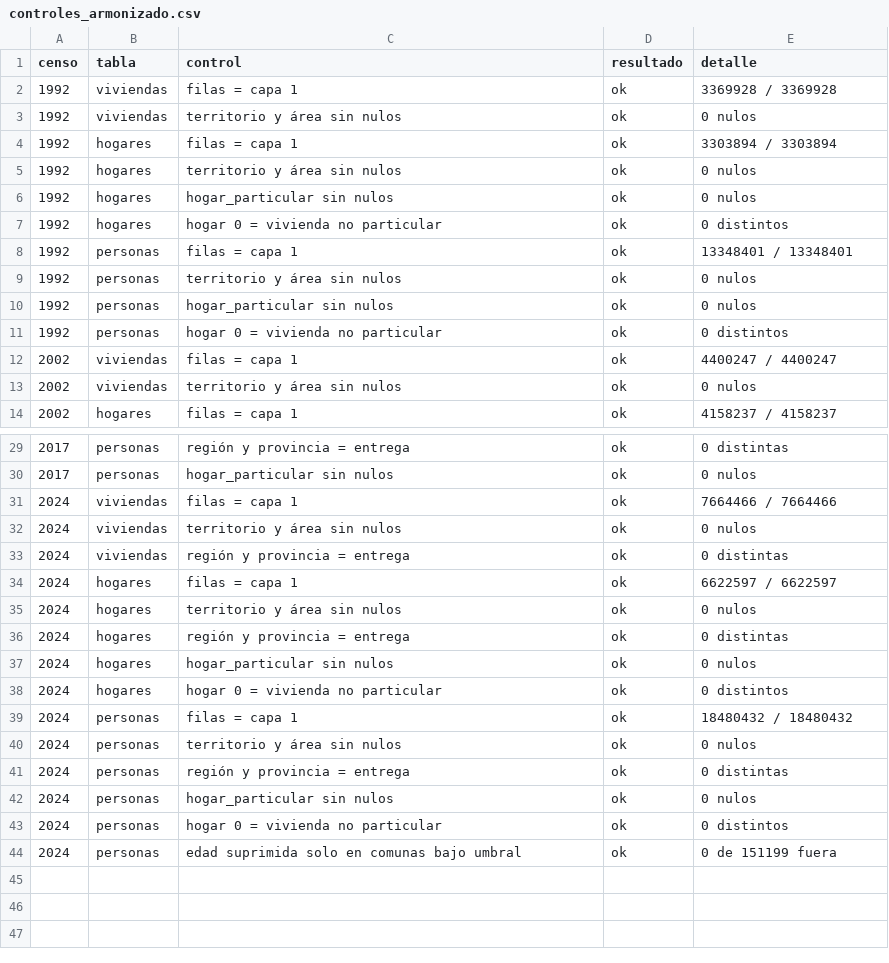
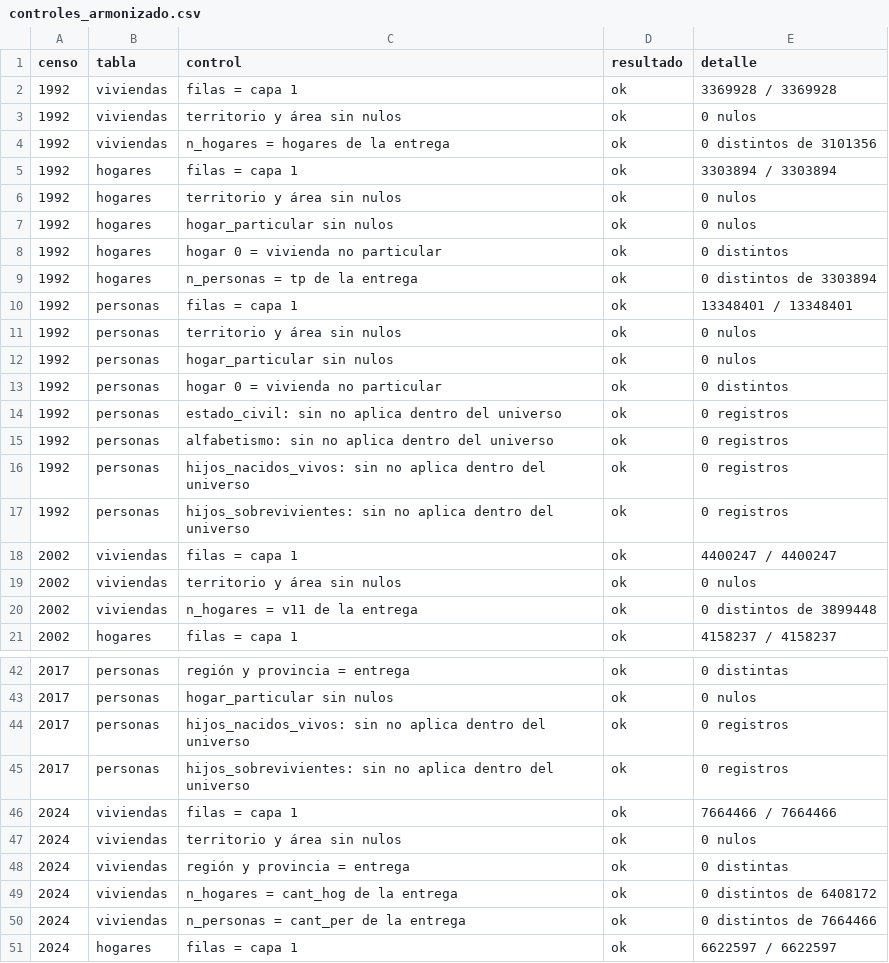
Before and after one commit to edgardo-cerda/censos-chile, a CSV file: validacion/controles_armonizado.csv, drawn as a sheet; only a part is shown, gaps mark what is left out; the shorter side is filled out with more unchanged rows; the diff covers the shown part only; the diff names each change by its address in the sheet, - before the commit and + after, or states it on an @@ line.

```diff
--- a/validacion/controles_armonizado.csv
+++ b/validacion/controles_armonizado.csv
+row 4: 1992 | viviendas | n_hogares = hogares de la entrega | ok | 0 distintos de 3101356
+row 9: 1992 | hogares | n_personas = tp de la entrega | ok | 0 distintos de 3303894
+row 14: 1992 | personas | estado_civil: sin no aplica dentro del universo | ok | 0 registros
+row 15: 1992 | personas | alfabetismo: sin no aplica dentro del universo | ok | 0 registros
+row 16: 1992 | personas | hijos_nacidos_vivos: sin no aplica dentro del universo | ok | 0 registros
+row 17: 1992 | personas | hijos_sobrevivientes: sin no aplica dentro del universo | ok | 0 registros
+row 20: 2002 | viviendas | n_hogares = v11 de la entrega | ok | 0 distintos de 3899448
+row 44: 2017 | personas | hijos_nacidos_vivos: sin no aplica dentro del universo | ok | 0 registros
+row 45: 2017 | personas | hijos_sobrevivientes: sin no aplica dentro del universo | ok | 0 registros
+row 49: 2024 | viviendas | n_hogares = cant_hog de la entrega | ok | 0 distintos de 6408172
+row 50: 2024 | viviendas | n_personas = cant_per de la entrega | ok | 0 distintos de 7664466
```
Also changed, not shown: 10 added rows elsewhere in this file, 18 other files.
